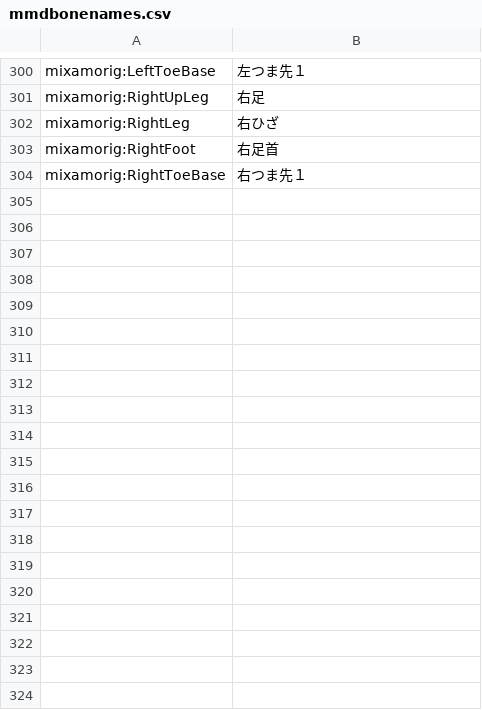
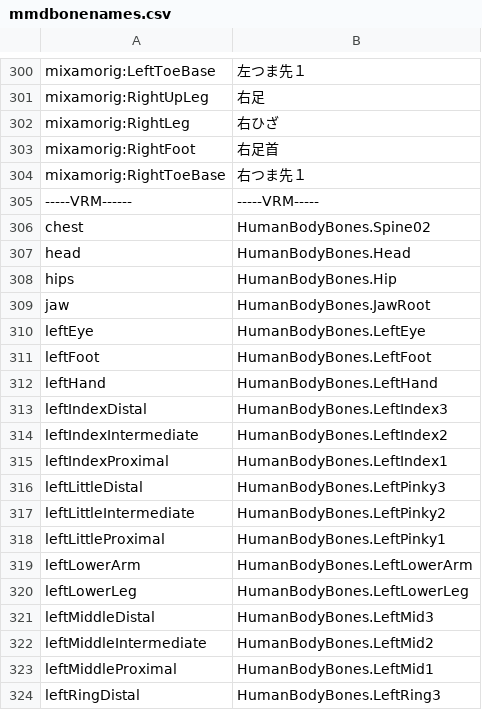
Before and after one commit to Ry3yr/ry3yr.github.io, a CSV file: mmdbonenames.csv, drawn as a sheet; only a part is shown, gaps mark what is left out; the diff covers the shown part only.

Commit message:
Add files via upload

```diff
--- a/mmdbonenames.csv
+++ b/mmdbonenames.csv
@@ -304 +304,21 @@
 "mixamorig:RightToeBase","右つま先１"
+"-----VRM------","-----VRM-----"
+"chest","HumanBodyBones.Spine02"
+"head","HumanBodyBones.Head"
+"hips","HumanBodyBones.Hip"
+"jaw","HumanBodyBones.JawRoot"
+"leftEye","HumanBodyBones.LeftEye"
+"leftFoot","HumanBodyBones.LeftFoot"
+"leftHand","HumanBodyBones.LeftHand"
+"leftIndexDistal","HumanBodyBones.LeftIndex3"
+"leftIndexIntermediate","HumanBodyBones.LeftIndex2"
+"leftIndexProximal","HumanBodyBones.LeftIndex1"
+"leftLittleDistal","HumanBodyBones.LeftPinky3"
+"leftLittleIntermediate","HumanBodyBones.LeftPinky2"
+"leftLittleProximal","HumanBodyBones.LeftPinky1"
+"leftLowerArm","HumanBodyBones.LeftLowerArm"
+"leftLowerLeg","HumanBodyBones.LeftLowerLeg"
+"leftMiddleDistal","HumanBodyBones.LeftMid3"
+"leftMiddleIntermediate","HumanBodyBones.LeftMid2"
+"leftMiddleProximal","HumanBodyBones.LeftMid1"
+"leftRingDistal","HumanBodyBones.LeftRing3"
```
Also changed, not shown: 50 added rows elsewhere in this file.
